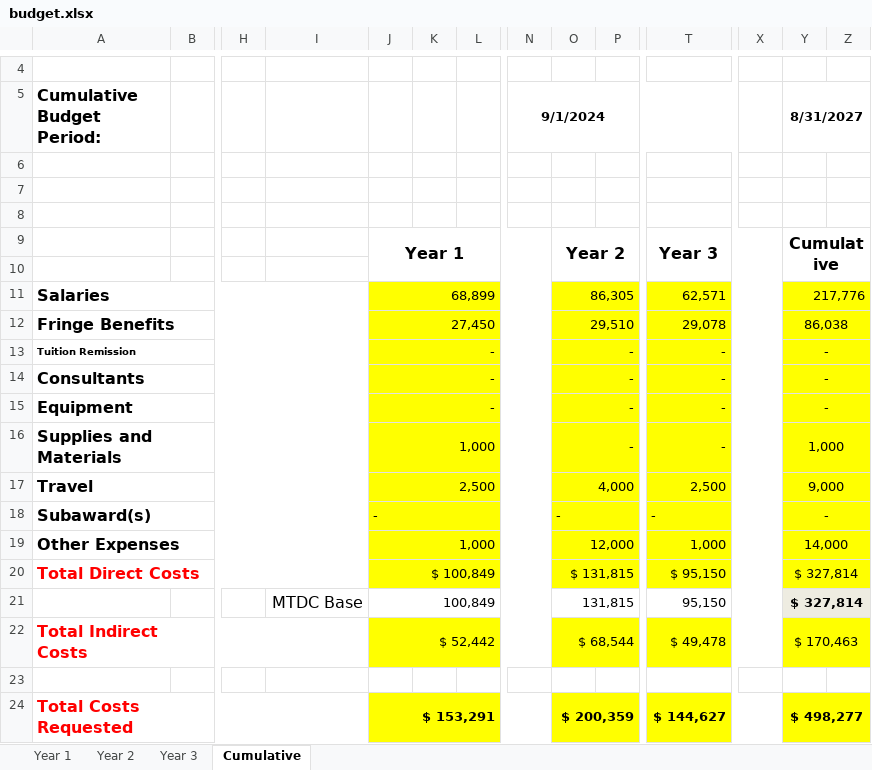
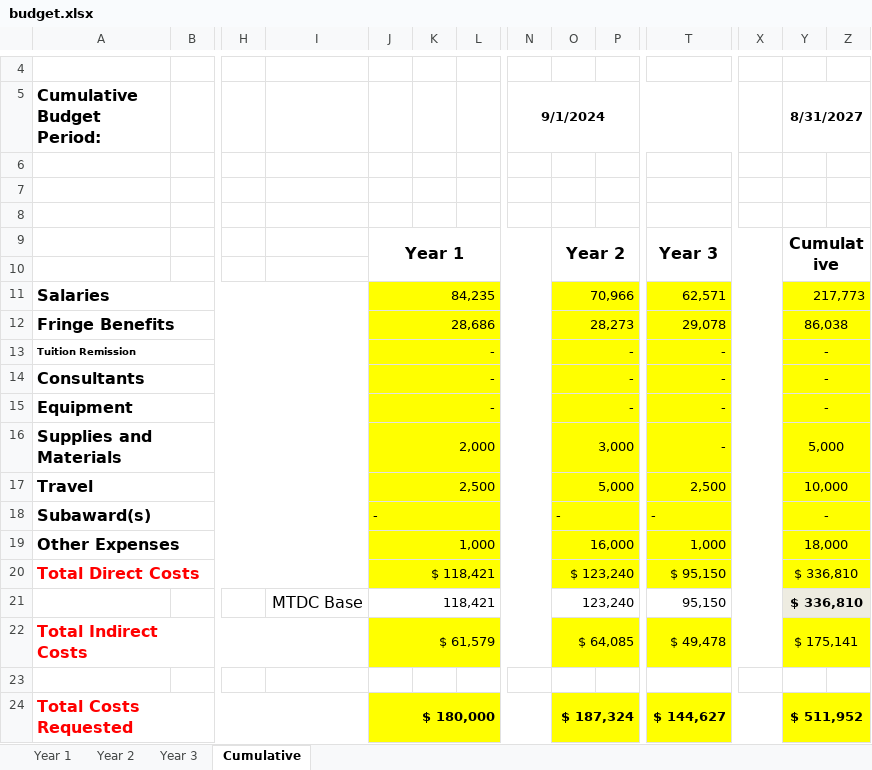
Before and after one commit to DaveEdge1/zelandica-IPO, an Excel workbook: budget.xlsx, sheet Cumulative, drawn as a sheet; only a part is shown, gaps mark what is left out; values as stored, in another font and other column widths than the file's, no borders; removed rows and columns are numbered as before the commit, all else as after; rows hold the shown columns only; the diff names each change by its address in the sheet, - before the commit and + after, or states it on an @@ line.

```diff
--- a/budget.xlsx (sheet Cumulative)
+++ b/budget.xlsx (sheet Cumulative)
-J11: 68,899
+J11: 84,235
-O11: 86,305
+O11: 70,966
-Y11 (8/31/2027): 217,776
+Y11 (8/31/2027): 217,773
-J12: 27,450
+J12: 28,686
-O12: 29,510
+O12: 28,273
-J16: 1,000
+J16: 2,000
-O16: -
+O16: 3,000
-Y16 (8/31/2027): 1,000
+Y16 (8/31/2027): 5,000
-O17: 4,000
+O17: 5,000
-Y17 (8/31/2027): 9,000
+Y17 (8/31/2027): 10,000
-O19: 12,000
+O19: 16,000
-Y19 (8/31/2027): 14,000
+Y19 (8/31/2027): 18,000
-J20: $ 100,849
+J20: $ 118,421
-O20: $ 131,815
+O20: $ 123,240
-Y20 (8/31/2027): $ 327,814
+Y20 (8/31/2027): $ 336,810
-row 21:  |  |  | MTDC Base | 100,849 |  |  |  | 131,815 |  | 95,150 |  | $ 327,814
+row 21:  |  |  | MTDC Base | 118,421 |  |  |  | 123,240 |  | 95,150 |  | $ 336,810
-J22: $ 52,442
+J22: $ 61,579
-O22: $ 68,544
+O22: $ 64,085
-Y22 (8/31/2027): $ 170,463
+Y22 (8/31/2027): $ 175,141
-J24: $ 153,291
+J24: $ 180,000
-O24: $ 200,359
+O24: $ 187,324
-Y24 (8/31/2027): $ 498,277
+Y24 (8/31/2027): $ 511,952
```
Also changed, not shown: sheet Year 2, sheet Year 1, formulas that keep their value, 14 other files.
